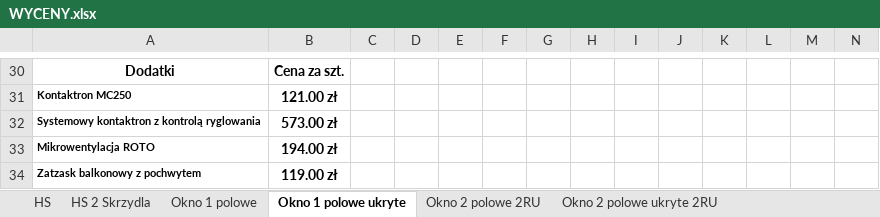
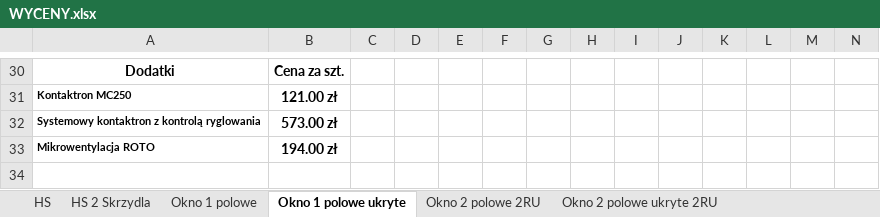
Before and after one commit to Linkusia/aluko-app, an Excel workbook: WYCENY.xlsx, sheet Okno 1 polowe ukryte, drawn as a sheet; only a part is shown, gaps mark what is left out; values as stored, in another font and other column widths than the file's, no borders; charts and pictures not drawn; rows hold the shown columns only; the diff names each change by its address in the sheet, - before the commit and + after, or states it on an @@ line.

```diff
--- a/WYCENY.xlsx (sheet Okno 1 polowe ukryte)
+++ b/WYCENY.xlsx (sheet Okno 1 polowe ukryte)
-row 34: Zatzask balkonowy z pochwytem | 119.00 zł
```
Also changed, not shown: sheet HS 2 Skrzydla, sheet Okno 2 polowe 2RU, sheet Okno 2 polowe ukryte 2RU, sheet Okno 2 polowe ukryte z fix, sheet Okno 2 polowe z fix, charts or pictures, 5 other files.
